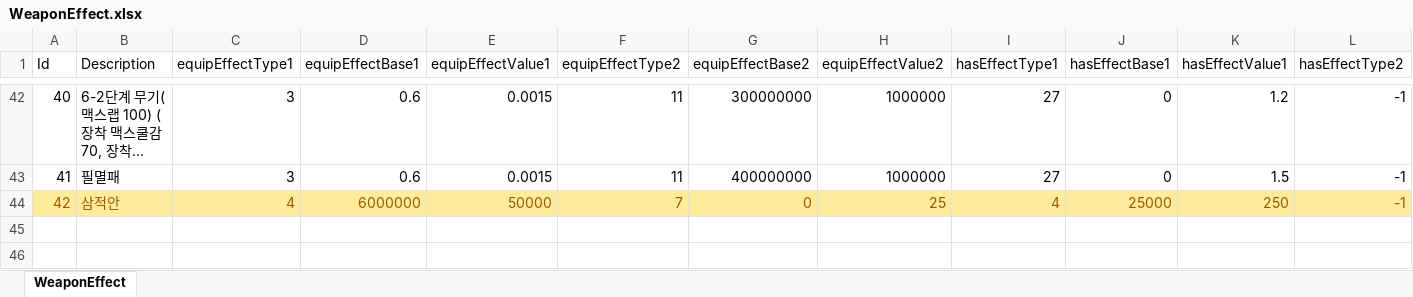
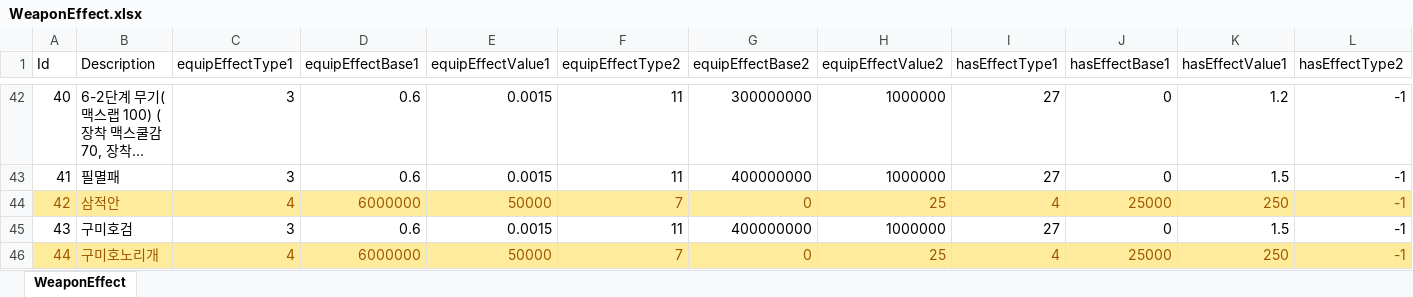
Before and after one commit to luckyzwei/Yosaki, an Excel workbook: Assets/06.Table/WeaponEffect.xlsx, sheet WeaponEffect, drawn as a sheet; only a part is shown, gaps mark what is left out; long unchanged cells end in …; values as stored, in another font and other column widths than the file's, no borders; rows hold the shown columns only; the diff names each change by its address in the sheet, - before the commit and + after, or states it on an @@ line.

```diff
--- a/Assets/06.Table/WeaponEffect.xlsx (sheet WeaponEffect)
+++ b/Assets/06.Table/WeaponEffect.xlsx (sheet WeaponEffect)
+row 45: 43 | 구미호검 | 3 | 0.6 | 0.0015 | 11 | 400000000 | 1000000 | 27 | 0 | 1.5 | -1
+row 46: 44 | 구미호노리개 | 4 | 6000000 | 50000 | 7 | 0 | 25 | 4 | 25000 | 250 | -1
```
Also changed, not shown: Assets/06.Table/MagicBook.xlsx, Assets/06.Table/TwelveBossTable.xlsx, 33 other files.
